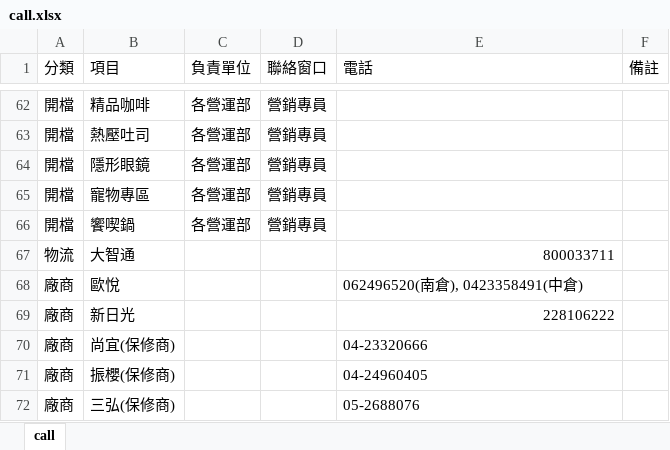
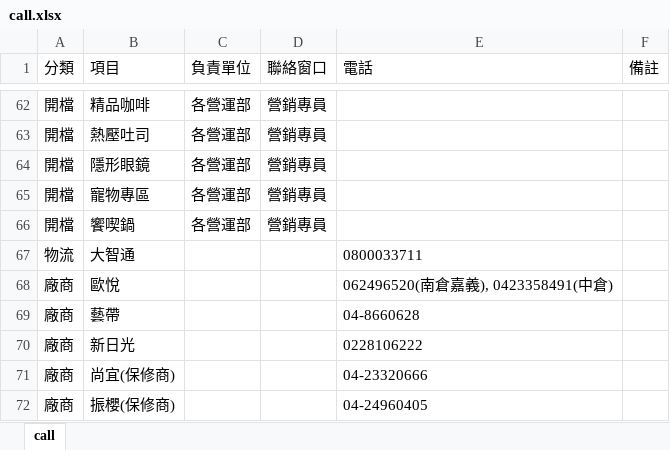
Before and after one commit to jeromeluz/711barcode, an Excel workbook: call.xlsx, sheet call, drawn as a sheet; only a part is shown, gaps mark what is left out; the shorter side is filled out with more unchanged rows; values as stored, in another font and other column widths than the file's, no borders; addresses are those after the commit; the diff names each change by its address in the sheet, - before the commit and + after, or states it on an @@ line.

Commit message:
>>

```diff
--- a/call.xlsx (sheet call)
+++ b/call.xlsx (sheet call)
-E67 (電話): 800033711
+E67 (電話): 0800033711
-E68 (電話): 062496520(南倉), 0423358491(中倉)
+E68 (電話): 062496520(南倉嘉義), 0423358491(中倉)
+row 69: 廠商 | 藝帶 |  |  | 04-8660628
-E70 (電話): 228106222
+E70 (電話): 0228106222
```
